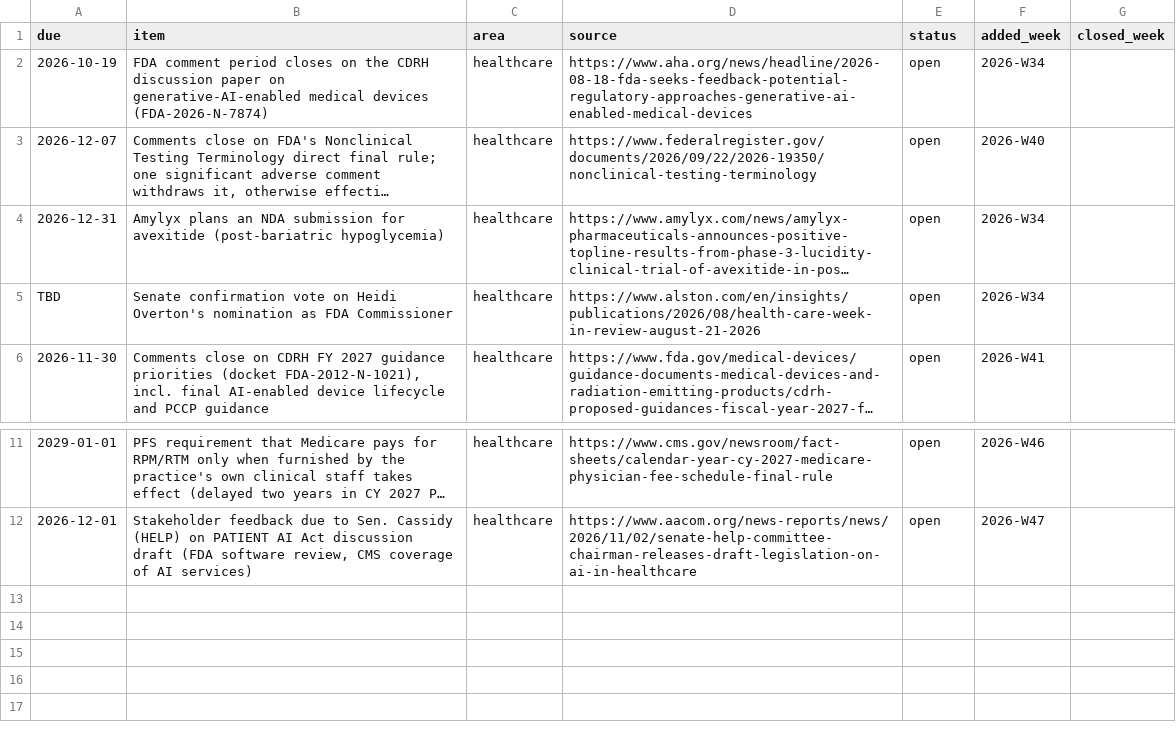
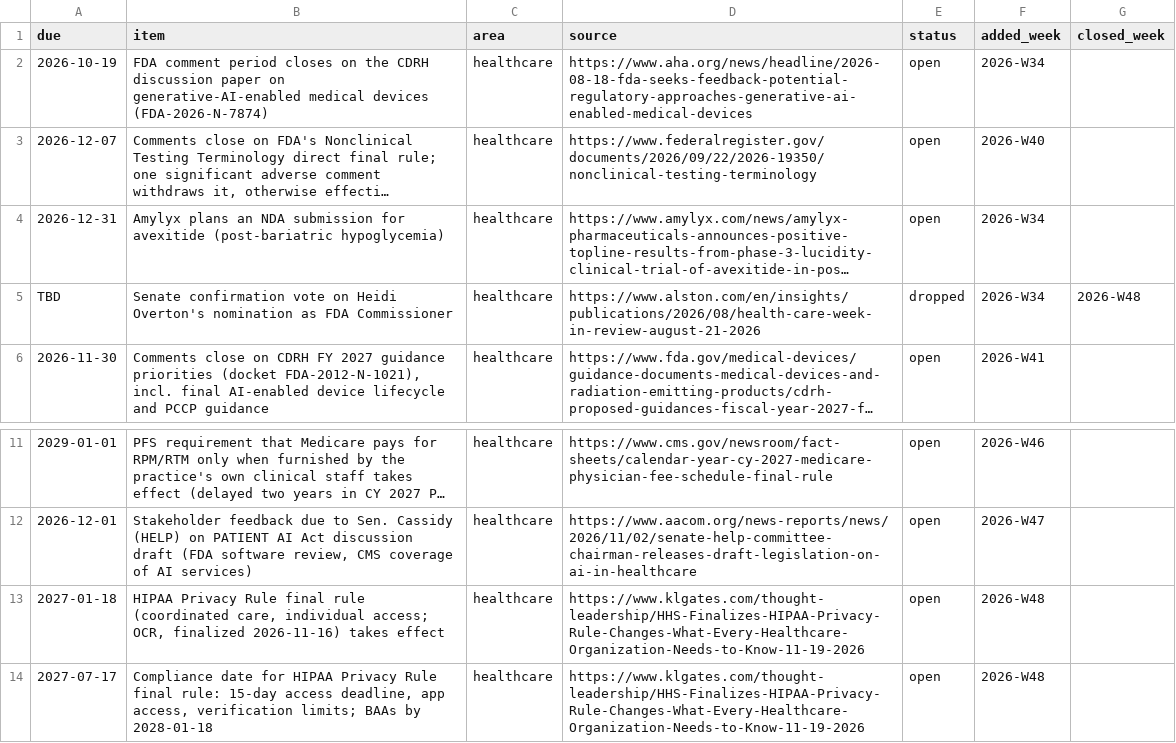
Before and after one commit to mnaye/mai_pkb, a CSV file: data/follow-ups.csv, drawn as a sheet; only a part is shown, gaps mark what is left out; long unchanged cells end in …; the diff names each change by its address in the sheet, - before the commit and + after, or states it on an @@ line.

```diff
--- a/data/follow-ups.csv
+++ b/data/follow-ups.csv
-E5 (status): open
+E5 (status): dropped
-G5 (closed_week): (empty)
+G5 (closed_week): 2026-W48
+row 13: 2027-01-18 | HIPAA Privacy Rule final rule (coordinated care, individual access; OCR, finalized 2026-11-16) takes effect | healthcare | https://www.klgates.com/thought-leadership/HHS-Finalizes-HIPAA-Privacy-Rule-Changes-What-Every-Healthcare-Organization-Needs-to-Know-11-19-2026 | open | 2026-W48
+row 14: 2027-07-17 | Compliance date for HIPAA Privacy Rule final rule: 15-day access deadline, app access, verification limits; BAAs by 2028-01-18 | healthcare | https://www.klgates.com/thought-leadership/HHS-Finalizes-HIPAA-Privacy-Rule-Changes-What-Every-Healthcare-Organization-Needs-to-Know-11-19-2026 | open | 2026-W48
```
Also changed, not shown: data/trends.csv, 2 other files.
